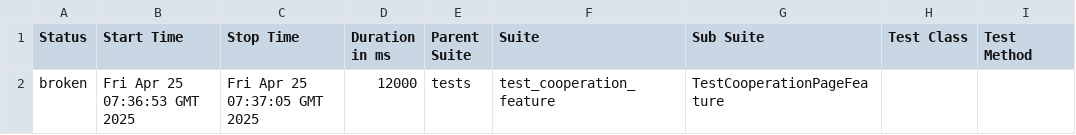
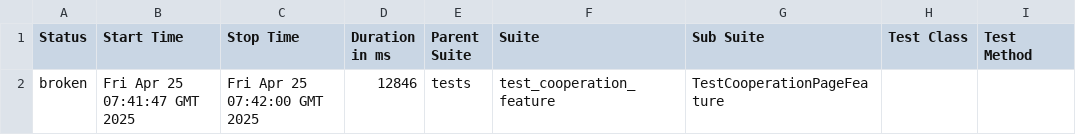
Before and after one commit to Ville4/rootcode, a CSV file: data/suites.csv, drawn as a sheet; only a part is shown; the diff names each change by its address in the sheet, - before the commit and + after, or states it on an @@ line.

```diff
--- a/data/suites.csv
+++ b/data/suites.csv
-B2 (Start Time): Fri Apr 25 07:36:53 GMT 2025
+B2 (Start Time): Fri Apr 25 07:41:47 GMT 2025
-C2 (Stop Time): Fri Apr 25 07:37:05 GMT 2025
+C2 (Stop Time): Fri Apr 25 07:42:00 GMT 2025
-D2 (Duration in ms): 12000
+D2 (Duration in ms): 12846
```
Also changed, not shown: 19 other files.
